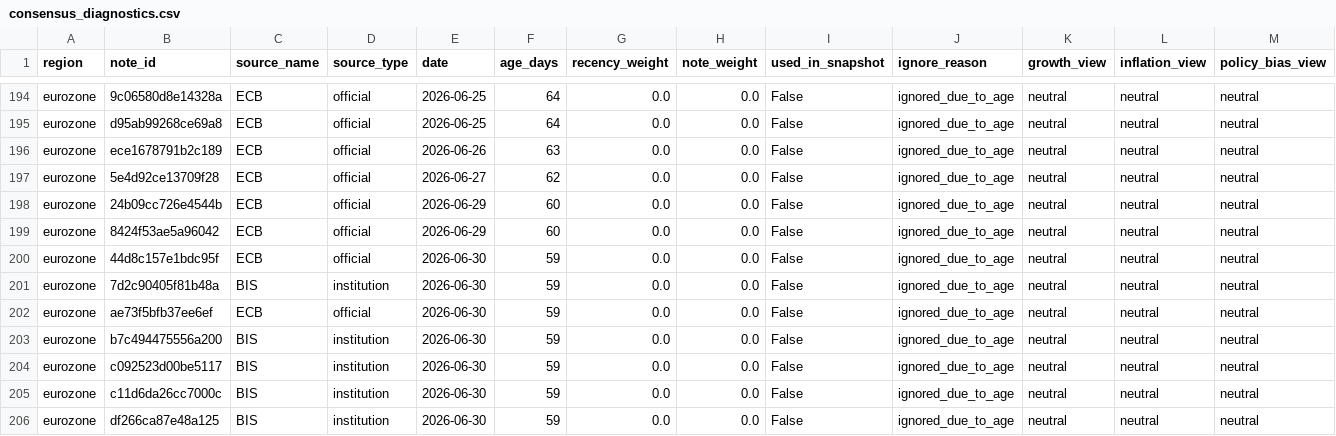
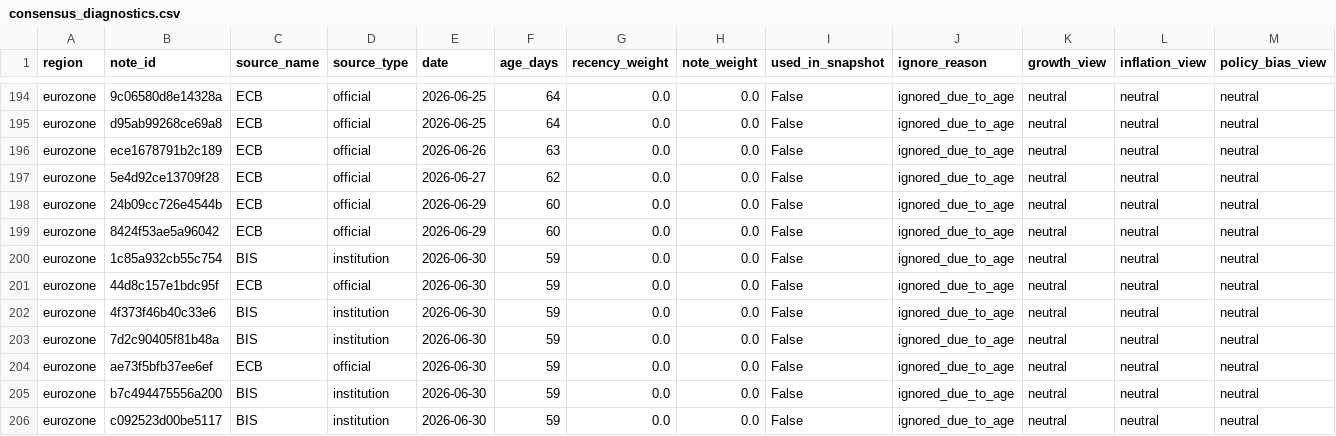
Before and after one commit to Ethan4Zhou/Global-Macro-Monitor, a CSV file: data/processed/consensus_diagnostics.csv, drawn as a sheet; only a part is shown, gaps mark what is left out; the shorter side is filled out with more unchanged rows; rows hold the shown columns only; the diff names each change by its address in the sheet, - before the commit and + after, or states it on an @@ line.

```diff
--- a/data/processed/consensus_diagnostics.csv
+++ b/data/processed/consensus_diagnostics.csv
+row 200: eurozone | 1c85a932cb55c754 | BIS | institution | 2026-06-30 | 59 | 0.0 | 0.0 | False | ignored_due_to_age | neutral | neutral | neutral
+row 202: eurozone | 4f373f46b40c33e6 | BIS | institution | 2026-06-30 | 59 | 0.0 | 0.0 | False | ignored_due_to_age | neutral | neutral | neutral
```
Also changed, not shown: data/processed/consensus_notes.csv, data/processed/global_change_log.csv, 22 other files.
